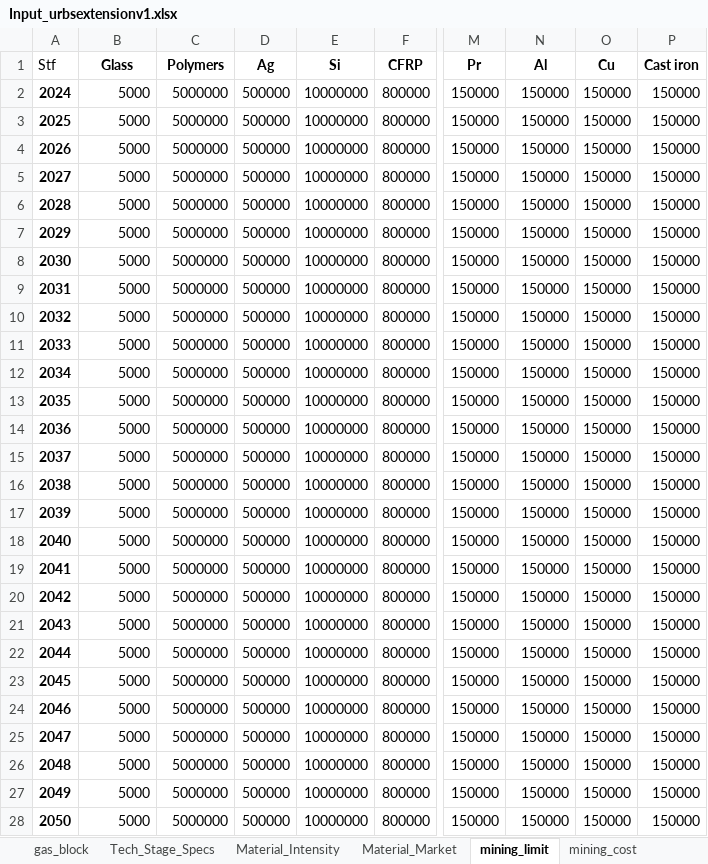
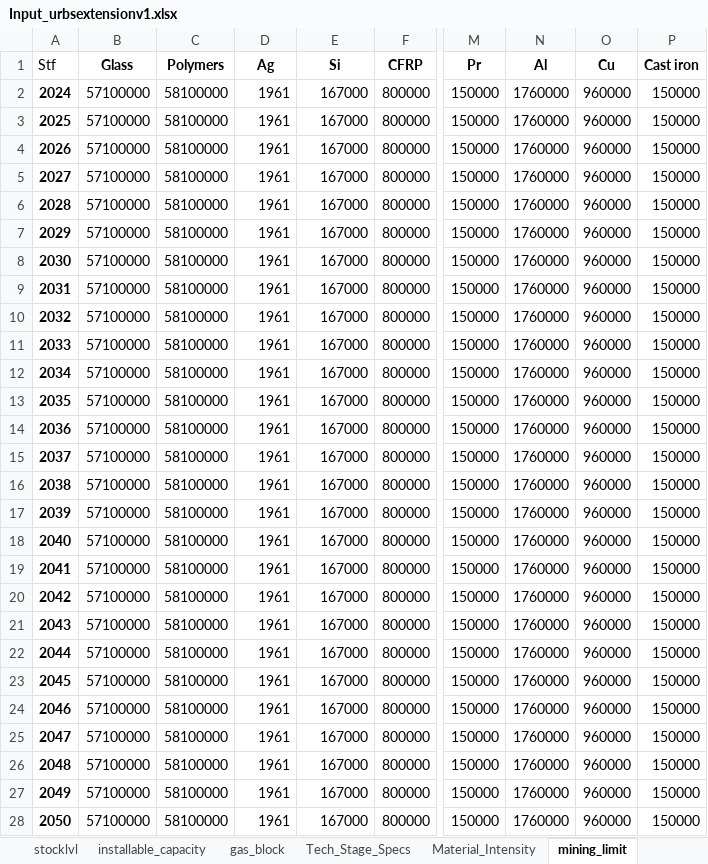
Before and after one commit to oitzingermaximilian/urbs-materials, an Excel workbook: Input_urbsextensionv1.xlsx, sheet mining_limit, drawn as a sheet; only a part is shown, gaps mark what is left out; values as stored, in another font and other column widths than the file's, no borders; the diff names each change by its address in the sheet, - before the commit and + after, or states it on an @@ line.

Commit message:
Adds recycling and mining constraints
Adds constraints for recycling capacity growth, decrease, total stock, usage limit, and inactive reporting.

Implements mining limits based on dynamic capacity, conversion factors, and energy sector shares.

Introduces constraints on resource existence based on mining.

Includes parameters for recycling growth and decrease, as well as mining conversion and energy transition factors.

```diff
--- a/Input_urbsextensionv1.xlsx (sheet mining_limit)
+++ b/Input_urbsextensionv1.xlsx (sheet mining_limit)
-sheet tab: Material_Market
-B2:B28 (Glass): 5000
+B2:B28 (Glass): 57100000
-C2:C28 (Polymers): 5000000
+C2:C28 (Polymers): 58100000
-D2:D28 (Ag): 500000
+D2:D28 (Ag): 1961
-E2:E28 (Si): 10000000
+E2:E28 (Si): 167000
-N2:N28 (Al): 150000
+N2:N28 (Al): 1760000
-O2:O28 (Cu): 150000
+O2:O28 (Cu): 960000
```
Also changed, not shown: other sheet tabs, 4 other files.
